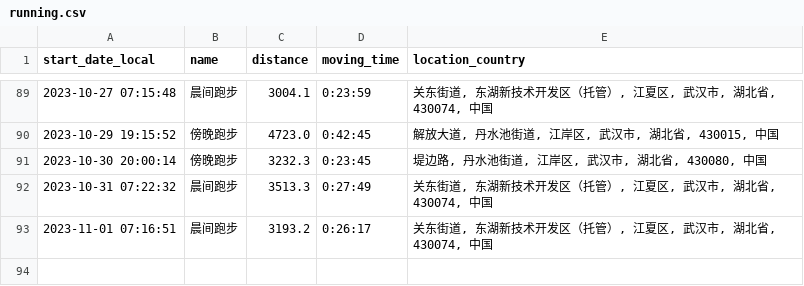
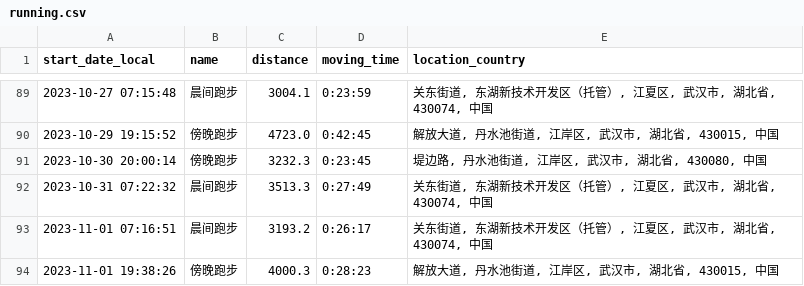
Before and after one commit to yihong0618/running_page, a CSV file: assets/running.csv, drawn as a sheet; only a part is shown, gaps mark what is left out; the diff names each change by its address in the sheet, - before the commit and + after, or states it on an @@ line.

```diff
--- a/assets/running.csv
+++ b/assets/running.csv
+row 94: 2023-11-01 19:38:26 | 傍晚跑步 | 4000.3 | 0:28:23 | 解放大道, 丹水池街道, 江岸区, 武汉市, 湖北省, 430015, 中国
```
Also changed, not shown: 5 other files.
